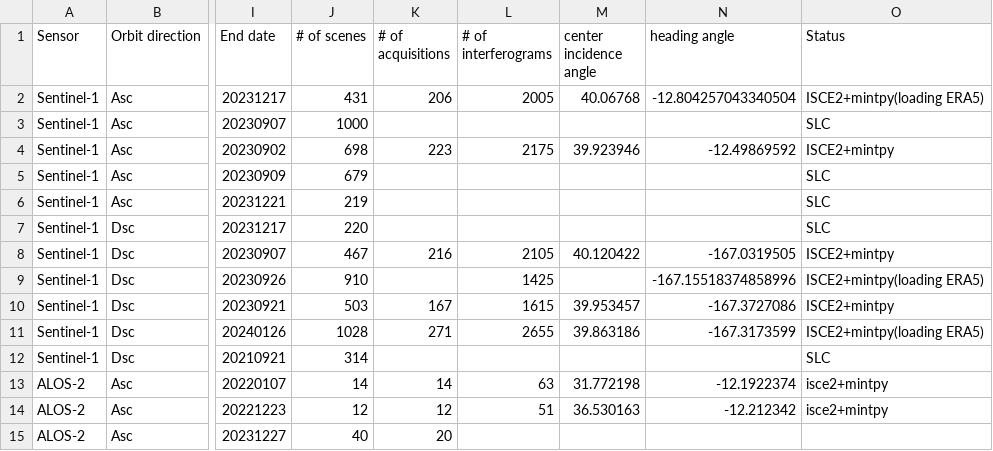
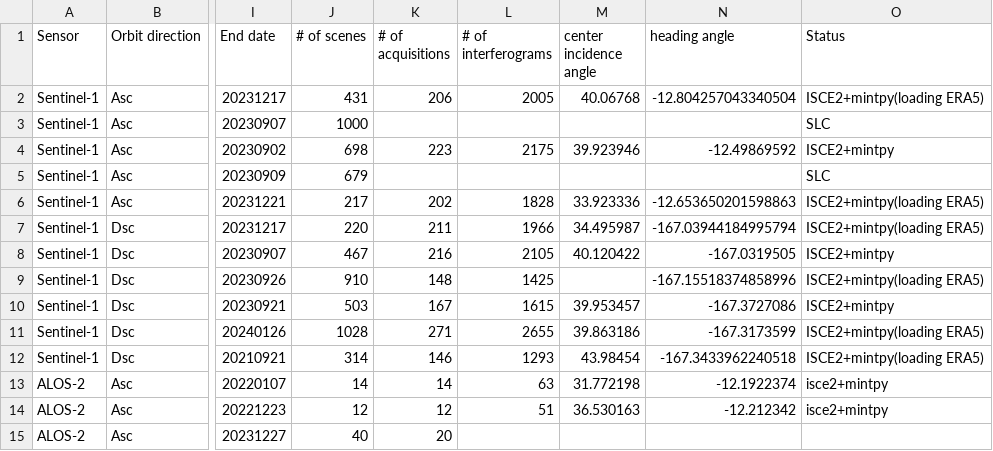
Before and after one commit to radar-science/JinshaLandslide, a CSV file: data/SAR.csv, drawn as a sheet; only a part is shown, gaps mark what is left out; the diff names each change by its address in the sheet, - before the commit and + after, or states it on an @@ line.

Commit message:
Update SAR.csv

```diff
--- a/data/SAR.csv
+++ b/data/SAR.csv
-J6 (# of scenes): 219
+J6 (# of scenes): 217
-K6 (# of acquisitions): (empty)
+K6 (# of acquisitions): 202
-L6 (# of interferograms): (empty)
+L6 (# of interferograms): 1828
-M6 (center incidence angle): (empty)
+M6 (center incidence angle): 33.923336
-N6 (heading angle): (empty)
+N6 (heading angle): -12.653650201598863
-O6:O7 (Status): SLC
+O6:O7 (Status): ISCE2+mintpy(loading ERA5)
-K7 (# of acquisitions): (empty)
+K7 (# of acquisitions): 211
-L7 (# of interferograms): (empty)
+L7 (# of interferograms): 1966
-M7 (center incidence angle): (empty)
+M7 (center incidence angle): 34.495987
-N7 (heading angle): (empty)
+N7 (heading angle): -167.03944184995794
-K9 (# of acquisitions): (empty)
+K9 (# of acquisitions): 148
-K12 (# of acquisitions): (empty)
+K12 (# of acquisitions): 146
-L12 (# of interferograms): (empty)
+L12 (# of interferograms): 1293
-M12 (center incidence angle): (empty)
+M12 (center incidence angle): 43.98454
-N12 (heading angle): (empty)
+N12 (heading angle): -167.3433962240518
-O12 (Status): SLC
+O12 (Status): ISCE2+mintpy(loading ERA5)
```
